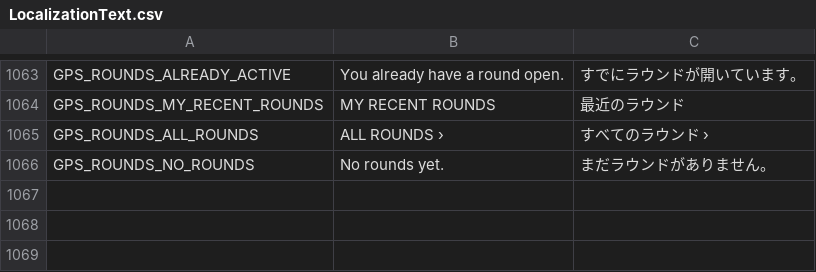
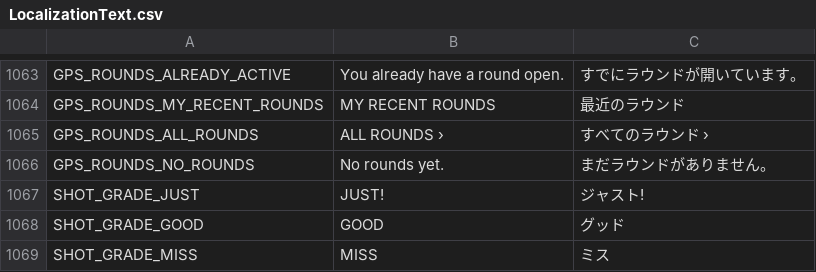
Before and after one commit to cesarguarinoni/Golfin-Redux, a CSV file: Assets/Localization/LocalizationText.csv, drawn as a sheet; only a part is shown, gaps mark what is left out.

```diff
--- a/Assets/Localization/LocalizationText.csv
+++ b/Assets/Localization/LocalizationText.csv
@@ -1066 +1066,4 @@ GPS_ROUNDS_ALL_ROUNDS,ALL ROUNDS  ›,すべてのラウンド  ›
 GPS_ROUNDS_NO_ROUNDS,No rounds yet.,まだラウンドがありません。
+SHOT_GRADE_JUST,JUST!,ジャスト!
+SHOT_GRADE_GOOD,GOOD,グッド
+SHOT_GRADE_MISS,MISS,ミス
```
Also changed, not shown: Assets/Resources/Gameplay/controls.csv, 44 other files.
